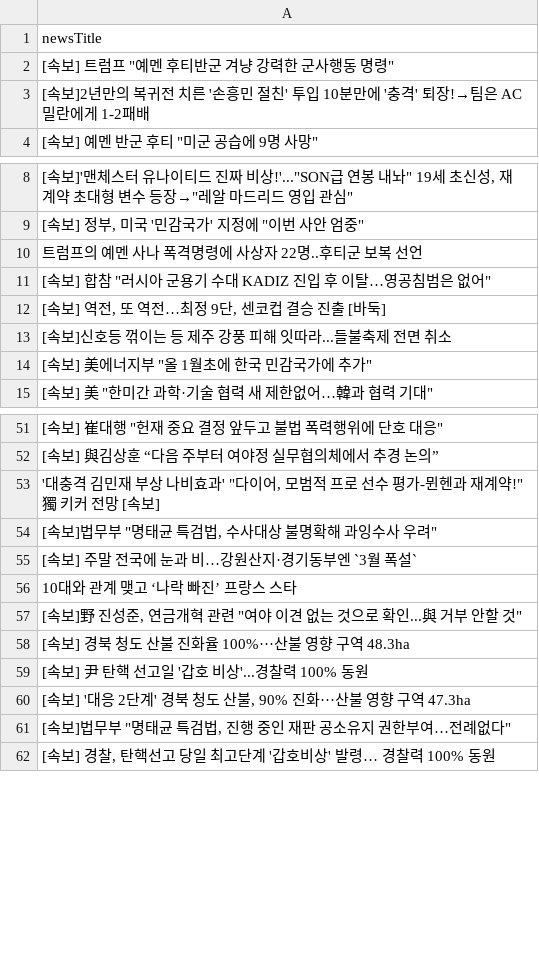
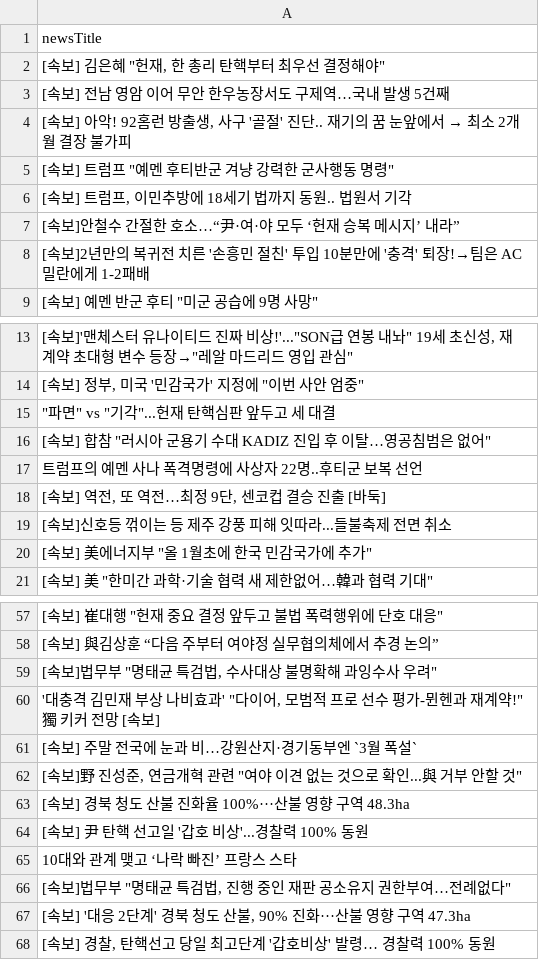
Before and after one commit to junhongkwon/News, a CSV file: newsTitle.csv, drawn as a sheet; only a part is shown, gaps mark what is left out; the diff covers the shown part only.

```diff
--- a/newsTitle.csv
+++ b/newsTitle.csv
@@ -1,3 +1,8 @@
 newsTitle
+" [속보] 김은혜 ""헌재, 한 총리 탄핵부터 최우선 결정해야"" "
+ [속보] 전남 영암 이어 무안 한우농장서도 구제역…국내 발생 5건째
+" [속보] 아악! 92홈런 방출생, 사구 '골절' 진단.. 재기의 꿈 눈앞에서 → 최소 2개월 결장 불가피 "
 " [속보] 트럼프 ""예멘 후티반군 겨냥 강력한 군사행동 명령"" "
+" [속보] 트럼프, 이민추방에 18세기 법까지 동원.. 법원서 기각 "
+ [속보]안철수 간절한 호소…“尹·여·야 모두 ‘헌재 승복 메시지’ 내라”
  [속보]2년만의 복귀전 치른 '손흥민 절친' 투입 10분만에 '충격' 퇴장!→팀은 AC밀란에게 1-2패배
@@ -9,4 +14,5 @@
 " [속보] 정부, 미국 '민감국가' 지정에 ""이번 사안 엄중"" "
+" ""파면"" vs ""기각""...헌재 탄핵심판 앞두고 세 대결 "
+" [속보] 합참 ""러시아 군용기 수대 KADIZ 진입 후 이탈…영공침범은 없어"" "
  트럼프의 예멘 사나 폭격명령에 사상자 22명..후티군 보복 선언
-" [속보] 합참 ""러시아 군용기 수대 KADIZ 진입 후 이탈…영공침범은 없어"" "
 " [속보] 역전, 또 역전…최정 9단, 센코컵 결승 진출 [바둑] "
@@ -52,6 +58,5 @@
  [속보] 與김상훈 “다음 주부터 여야정 실무협의체에서 추경 논의”
+" [속보]법무부 ""명태균 특검법, 수사대상 불명확해 과잉수사 우려"" "
 " '대충격 김민재 부상 나비효과' ""다이어, 모범적 프로 선수 평가-뮌헨과 재계약!"" 獨 키커 전망 [속보] "
-" [속보]법무부 ""명태균 특검법, 수사대상 불명확해 과잉수사 우려"" "
  [속보] 주말 전국에 눈과 비…강원산지·경기동부엔 `3월 폭설`
- 10대와 관계 맺고 ‘나락 빠진’ 프랑스 스타
 " [속보]野 진성준, 연금개혁 관련 ""여야 이견 없는 것으로 확인...與 거부 안할 것"" "
@@ -59,4 +64,5 @@
  [속보] 尹 탄핵 선고일 '갑호 비상'...경찰력 100% 동원
+ 10대와 관계 맺고 ‘나락 빠진’ 프랑스 스타
+" [속보]법무부 ""명태균 특검법, 진행 중인 재판 공소유지 권한부여…전례없다"" "
 " [속보] '대응 2단계' 경북 청도 산불, 90% 진화···산불 영향 구역 47.3ha "
-" [속보]법무부 ""명태균 특검법, 진행 중인 재판 공소유지 권한부여…전례없다"" "
 " [속보] 경찰, 탄핵선고 당일 최고단계 '갑호비상' 발령… 경찰력 100% 동원 "
```
Also changed, not shown: 1 added row, 7 removed rows, 8 moved rows and 1 edited cell elsewhere in this file.
